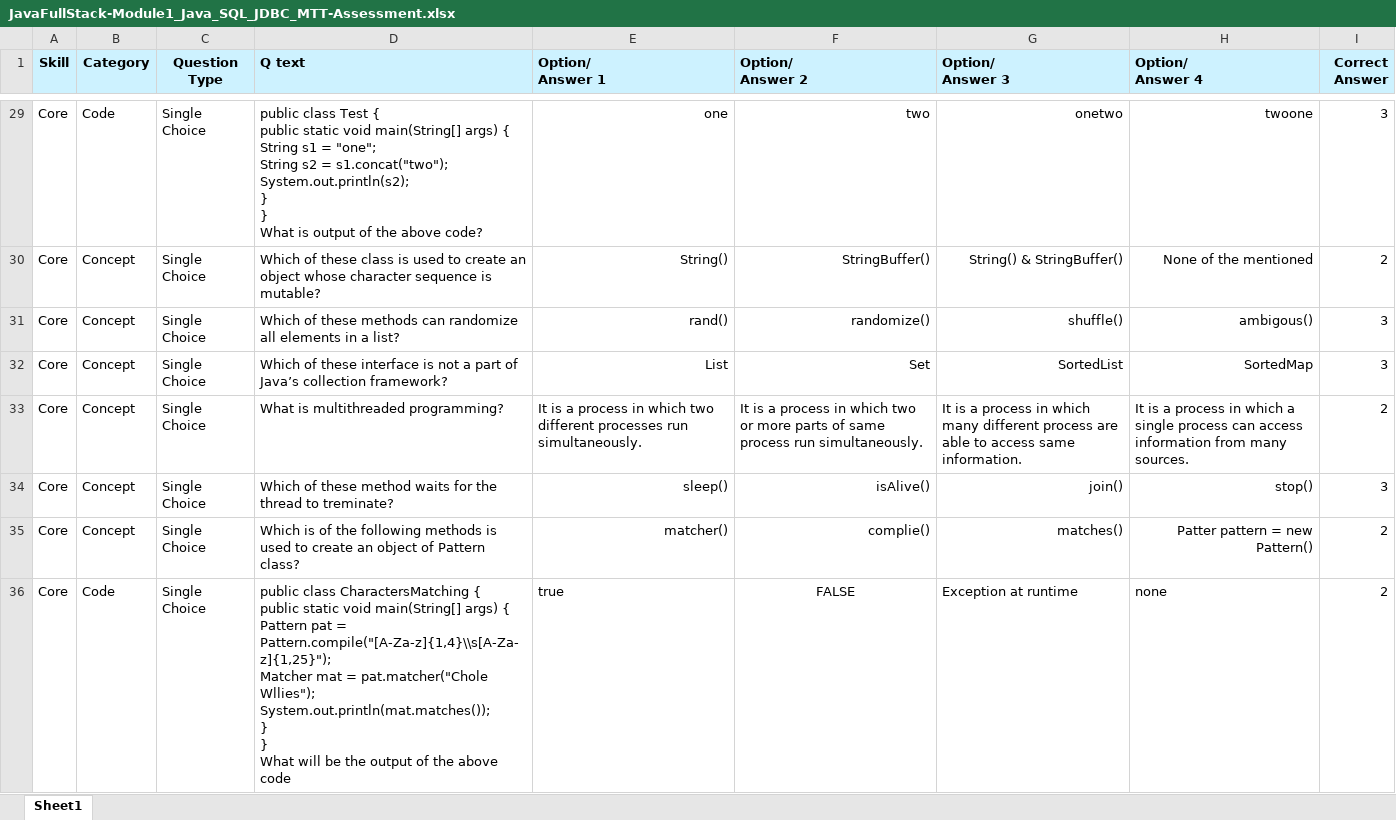
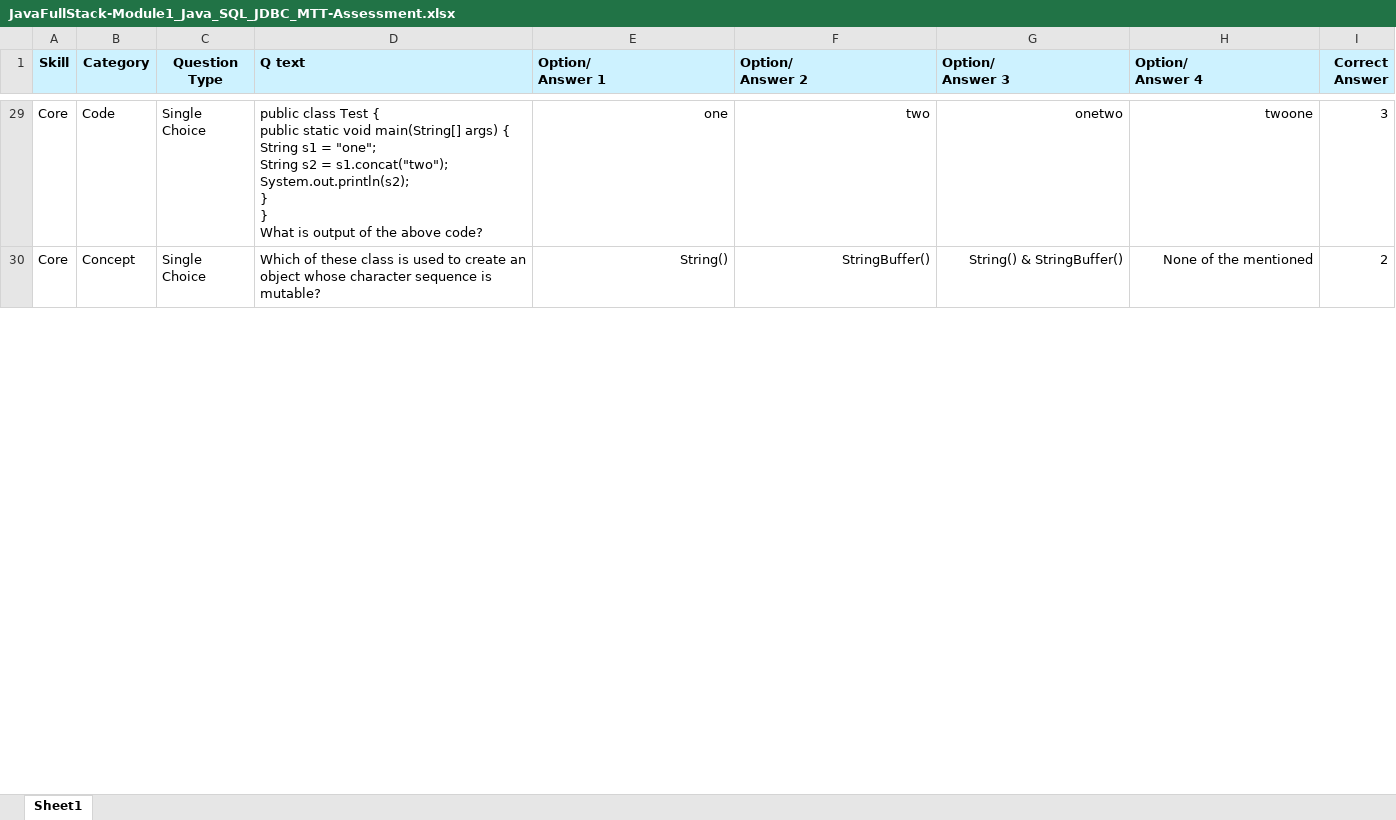
Before and after one commit to Praveen-TestYantra/JSpiders-CG-HTDProgram, an Excel workbook: Bangalore_And_Bhubaneshwar (23rd_Sep) Batch_Java_Full_Stack/Bangalore/MPT_MTT/Module 1/JavaFullStack-Module1_Java_SQL_JDBC_MTT-Assessment.xlsx, sheet Sheet1, drawn as a sheet; only a part is shown, gaps mark what is left out; values as stored, in another font and other column widths than the file's, no borders; removed rows and columns are numbered as before the commit, all else as after; ↵ is a line break in a cell; the diff covers the shown part only; the diff names each change by its address in the sheet, - before the commit and + after, or states it on an @@ line.

```diff
--- a/Bangalore_And_Bhubaneshwar (23rd_Sep) Batch_Java_Full_Stack/Bangalore/MPT_MTT/Module 1/JavaFullStack-Module1_Java_SQL_JDBC_MTT-Assessment.xlsx (sheet Sheet1)
+++ b/Bangalore_And_Bhubaneshwar (23rd_Sep) Batch_Java_Full_Stack/Bangalore/MPT_MTT/Module 1/JavaFullStack-Module1_Java_SQL_JDBC_MTT-Assessment.xlsx (sheet Sheet1)
-row 31: Core | Concept | Single Choice | Which of these methods can randomize all elements in a list? | rand() | randomize() | shuffle() | ambigous() | 3
-row 32: Core | Concept | Single Choice | Which of these interface is not a part of Java’s collection framework? | List | Set | SortedList | SortedMap | 3
-row 33: Core | Concept | Single Choice | What is multithreaded programming? | It is a process in which two different processes run simultaneously. | It is a process in which two or more parts of same process run simultaneously. | It is a process in which many different process are able to access same information. | It is a process in which a single process can access information from many sources. | 2
-row 34: Core | Concept | Single Choice | Which of these method waits for the thread to treminate? | sleep() | isAlive() | join() | stop() | 3
-row 35: Core | Concept | Single Choice | Which is of the following methods is used to create an object of Pattern class? | matcher() | complie() | matches() | Patter pattern = new Pattern() | 2
-row 36: Core | Code | Single Choice | public class CharactersMatching { ↵ public static void main(String[] args) { ↵ Pattern pat = Pattern.compile("[A-Za-z]{1,4}\\s[A-Za-z]{1,25}"); ↵ Matcher mat = pat.matcher("Chole Wllies"); ↵ System.out.println(mat.matches()); ↵ } ↵ } ↵ What will be the output of the above code | true | FALSE | Exception at runtime | none | 2
```
Also changed, not shown: 10 added rows and 5 removed rows elsewhere in this sheet, Bangalore_And_Bhubaneshwar (23rd_Sep) Batch_Java_Full_Stack/Bhubaneswar/MPT_MTT/Module 1/JavaFullStack-Module1_Java_SQL_JDBC_MTT-Assessment.xlsx, Noida (18th_Sep) Batch_Java_Full_Stack/MPT_MTT/Module 1/JavaFullStack-Module1_Java_SQL_JDBC_MTT-Assessment.xlsx, 1 other file.
